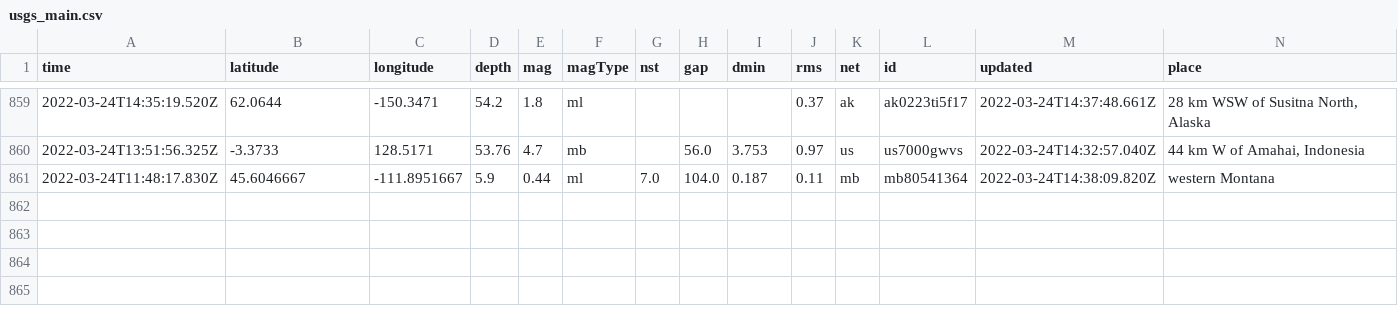
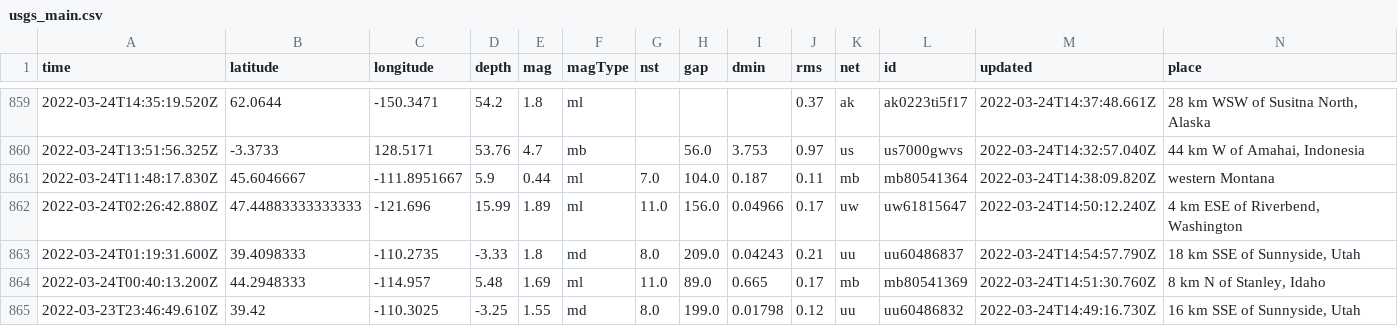
Before and after one commit to pbock/nicar22-github-actions, a CSV file: usgs_main.csv, drawn as a sheet; only a part is shown, gaps mark what is left out; rows hold the shown columns only; the diff names each change by its address in the sheet, - before the commit and + after, or states it on an @@ line.

```diff
--- a/usgs_main.csv
+++ b/usgs_main.csv
+row 862: 2022-03-24T02:26:42.880Z | 47.44883333333333 | -121.696 | 15.99 | 1.89 | ml | 11.0 | 156.0 | 0.04966 | 0.17 | uw | uw61815647 | 2022-03-24T14:50:12.240Z | 4 km ESE of Riverbend, Washington
+row 863: 2022-03-24T01:19:31.600Z | 39.4098333 | -110.2735 | -3.33 | 1.8 | md | 8.0 | 209.0 | 0.04243 | 0.21 | uu | uu60486837 | 2022-03-24T14:54:57.790Z | 18 km SSE of Sunnyside, Utah
+row 864: 2022-03-24T00:40:13.200Z | 44.2948333 | -114.957 | 5.48 | 1.69 | ml | 11.0 | 89.0 | 0.665 | 0.17 | mb | mb80541369 | 2022-03-24T14:51:30.760Z | 8 km N of Stanley, Idaho
+row 865: 2022-03-23T23:46:49.610Z | 39.42 | -110.3025 | -3.25 | 1.55 | md | 8.0 | 199.0 | 0.01798 | 0.12 | uu | uu60486832 | 2022-03-24T14:49:16.730Z | 16 km SSE of Sunnyside, Utah
```
Also changed, not shown: usgs_current.csv.
